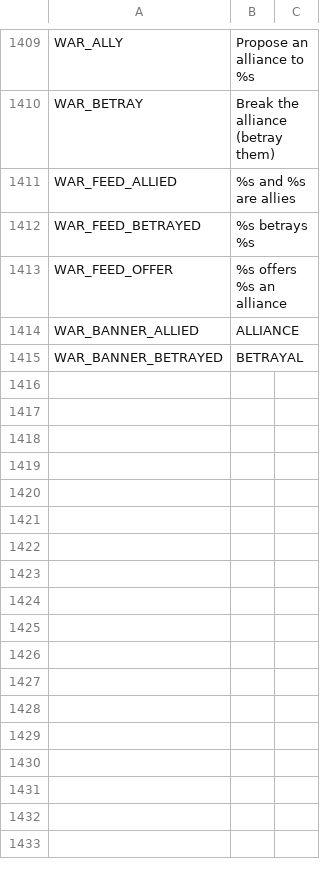
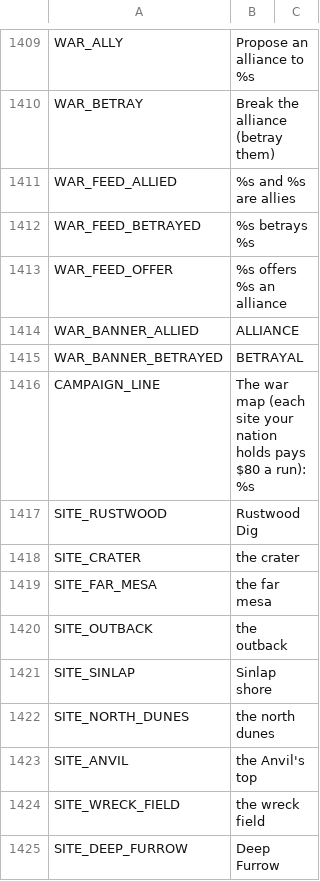
Before and after one commit to Megamind33-tech/CRYSTAL-AR, a CSV file: locale/strings.csv, drawn as a sheet; only a part is shown, gaps mark what is left out.

```diff
--- a/locale/strings.csv
+++ b/locale/strings.csv
@@ -1417 +1417,11 @@ WAR_BANNER_ALLIED,ALLIANCE
 WAR_BANNER_BETRAYED,BETRAYAL
+CAMPAIGN_LINE,The war map (each site your nation holds pays $80 a run): %s
+SITE_RUSTWOOD,Rustwood Dig
+SITE_CRATER,the crater
+SITE_FAR_MESA,the far mesa
+SITE_OUTBACK,the outback
+SITE_SINLAP,Sinlap shore
+SITE_NORTH_DUNES,the north dunes
+SITE_ANVIL,the Anvil's top
+SITE_WRECK_FIELD,the wreck field
+SITE_DEEP_FURROW,Deep Furrow
```
Also changed, not shown: 6 other files.
